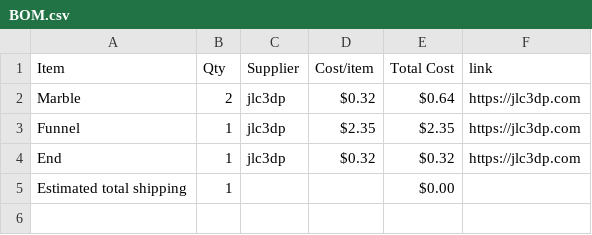
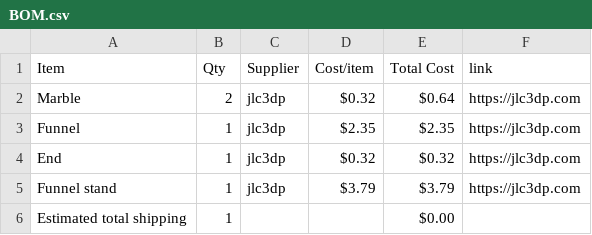
Before and after one commit to imraghav012/merbl-run, a CSV file: BOM.csv, drawn as a sheet.

Commit message:
Sync Merbl run from Half Life

```diff
--- a/BOM.csv
+++ b/BOM.csv
@@ -4,2 +4,3 @@ Funnel,1,jlc3dp,$2.35,$2.35,https://jlc3dp.com
 End,1,jlc3dp,$0.32,$0.32,https://jlc3dp.com
+Funnel stand,1,jlc3dp,$3.79,$3.79,https://jlc3dp.com
 Estimated total shipping,1,,,$0.00,
```
